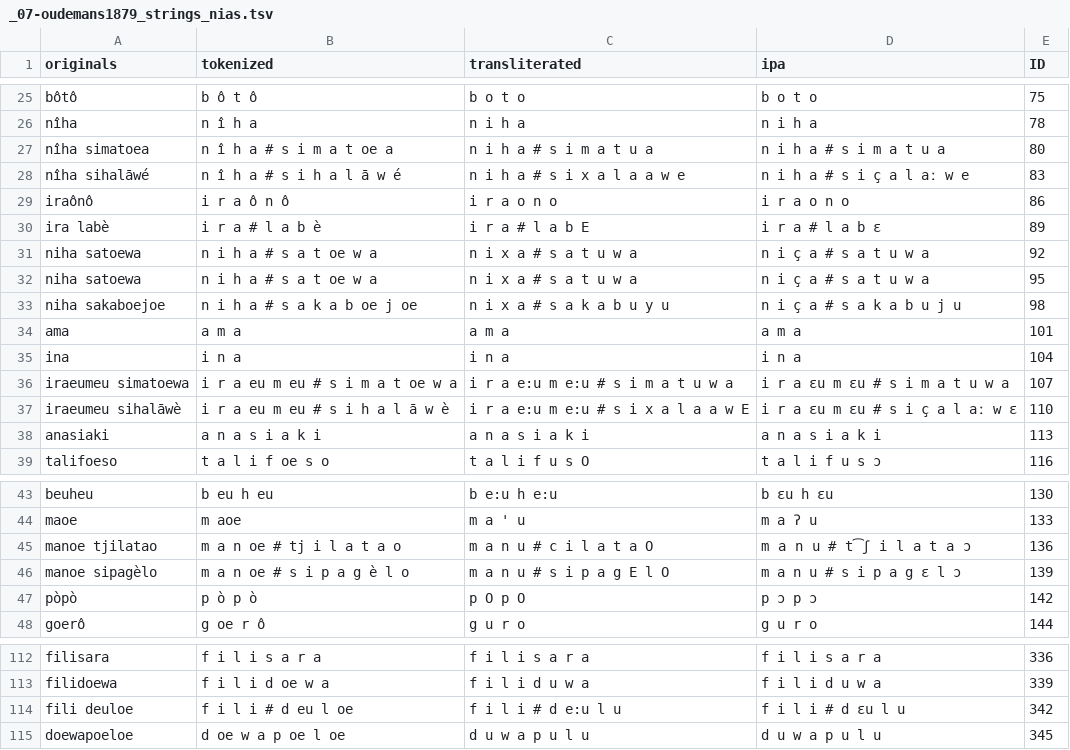
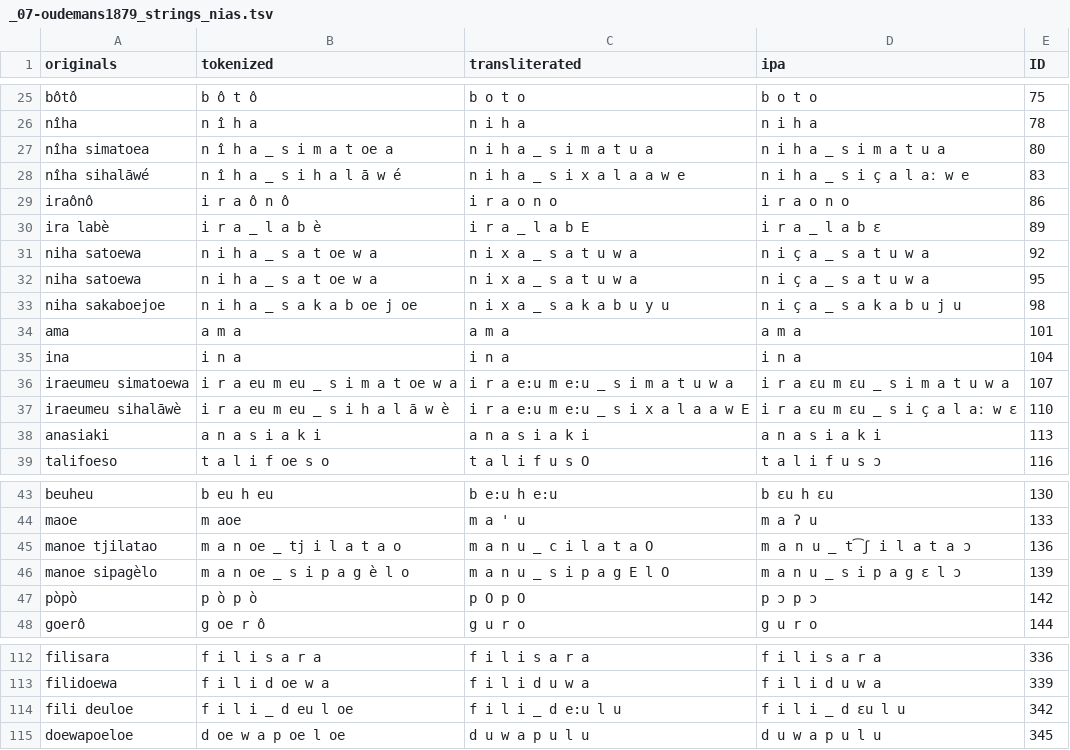
Before and after one commit to engganolang/oudemans-1879, a TSV file: ortho/_07-oudemans1879_strings_nias.tsv, drawn as a sheet; only a part is shown, gaps mark what is left out; the diff covers the shown part only.

```diff
--- a/ortho/_07-oudemans1879_strings_nias.tsv
+++ b/ortho/_07-oudemans1879_strings_nias.tsv
@@ -26,13 +26,13 @@ bôtô	b ô t ô	b o t o	b o t o	75
 nîha	n î h a	n i h a	n i h a	78
-nîha simatoea	n î h a # s i m a t oe a	n i h a # s i m a t u a	n i h a # s i m a t u a	80
-nîha sihalāwé	n î h a # s i h a l ā w é	n i h a # s i x a l a a w e	n i h a # s i ç a l aː w e	83
+nîha simatoea	n î h a _ s i m a t oe a	n i h a _ s i m a t u a	n i h a _ s i m a t u a	80
+nîha sihalāwé	n î h a _ s i h a l ā w é	n i h a _ s i x a l a a w e	n i h a _ s i ç a l aː w e	83
 iraônô	i r a ô n ô	i r a o n o	i r a o n o	86
-ira labè	i r a # l a b è	i r a # l a b E	i r a # l a b ɛ	89
-niha satoewa	n i h a # s a t oe w a	n i x a # s a t u w a	n i ç a # s a t u w a	92
-niha satoewa	n i h a # s a t oe w a	n i x a # s a t u w a	n i ç a # s a t u w a	95
-niha sakaboejoe	n i h a # s a k a b oe j oe	n i x a # s a k a b u y u	n i ç a # s a k a b u j u	98
+ira labè	i r a _ l a b è	i r a _ l a b E	i r a _ l a b ɛ	89
+niha satoewa	n i h a _ s a t oe w a	n i x a _ s a t u w a	n i ç a _ s a t u w a	92
+niha satoewa	n i h a _ s a t oe w a	n i x a _ s a t u w a	n i ç a _ s a t u w a	95
+niha sakaboejoe	n i h a _ s a k a b oe j oe	n i x a _ s a k a b u y u	n i ç a _ s a k a b u j u	98
 ama	a m a	a m a	a m a	101
 ina	i n a	i n a	i n a	104
-iraeumeu simatoewa	i r a eu m eu # s i m a t oe w a	i r a e:u m e:u # s i m a t u w a	i r a ɛu m ɛu # s i m a t u w a	107
-iraeumeu sihalāwè	i r a eu m eu # s i h a l ā w è	i r a e:u m e:u # s i x a l a a w E	i r a ɛu m ɛu # s i ç a l aː w ɛ	110
+iraeumeu simatoewa	i r a eu m eu _ s i m a t oe w a	i r a e:u m e:u _ s i m a t u w a	i r a ɛu m ɛu _ s i m a t u w a	107
+iraeumeu sihalāwè	i r a eu m eu _ s i h a l ā w è	i r a e:u m e:u _ s i x a l a a w E	i r a ɛu m ɛu _ s i ç a l aː w ɛ	110
 anasiaki	a n a s i a k i	a n a s i a k i	a n a s i a k i	113
@@ -44,4 +44,4 @@ beuheu	b eu h eu	b e:u h e:u	b ɛu h ɛu	130
 maoe	m aoe	m a ' u	m a ʔ u	133
-manoe tjilatao	m a n oe # tj i l a t a o	m a n u # c i l a t a O	m a n u # t͡ʃ i l a t a ɔ	136
-manoe sipagèlo	m a n oe # s i p a g è l o	m a n u # s i p a g E l O	m a n u # s i p a g ɛ l ɔ	139
+manoe tjilatao	m a n oe _ tj i l a t a o	m a n u _ c i l a t a O	m a n u _ t͡ʃ i l a t a ɔ	136
+manoe sipagèlo	m a n oe _ s i p a g è l o	m a n u _ s i p a g E l O	m a n u _ s i p a g ɛ l ɔ	139
 pòpò	p ò p ò	p O p O	p ɔ p ɔ	142
@@ -113,3 +113,3 @@ filisara	f i l i s a r a	f i l i s a r a	f i l i s a r a	336
 filidoewa	f i l i d oe w a	f i l i d u w a	f i l i d u w a	339
-fili deuloe	f i l i # d eu l oe	f i l i # d e:u l u	f i l i # d ɛu l u	342
+fili deuloe	f i l i _ d eu l oe	f i l i _ d e:u l u	f i l i _ d ɛu l u	342
 doewapoeloe	d oe w a p oe l oe	d u w a p u l u	d u w a p u l u	345
```
Also changed, not shown: 63 edited cells elsewhere in this file, ortho/_07-oudemans1879_strings_eno.tsv, ortho/_07-oudemans1879_strings_mtw.tsv, 2 other files.
